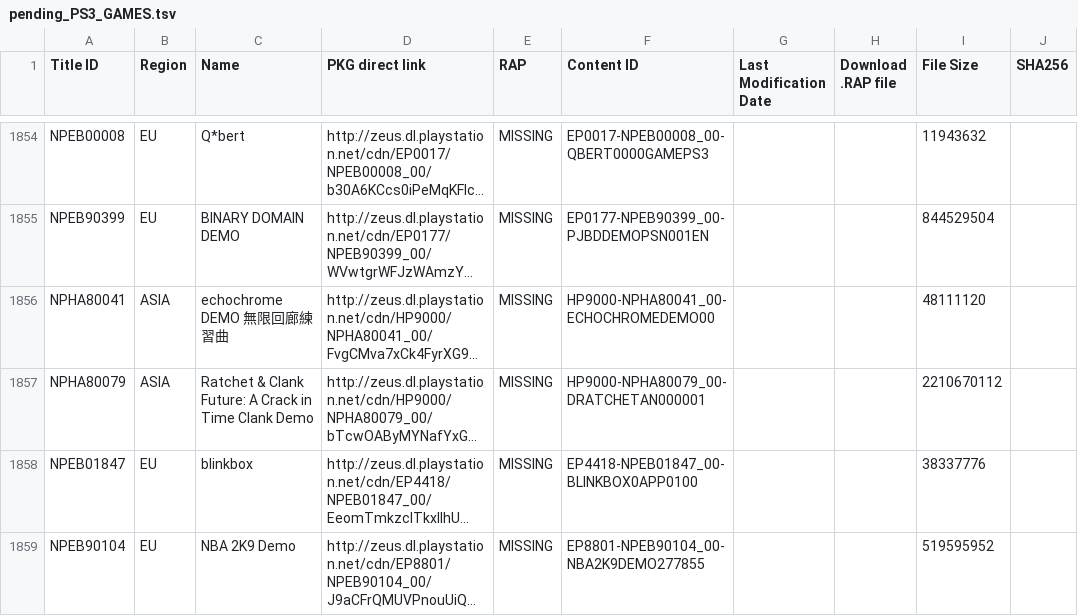
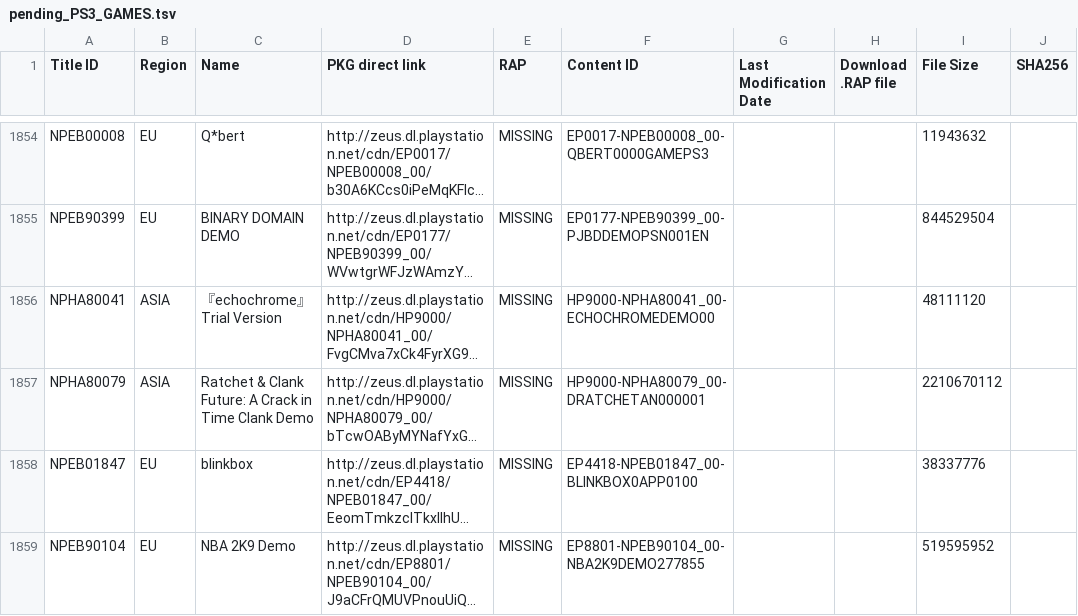
Before and after one commit to jy95/pkgi-ps3-nopaystation, a TSV file: input/pending_PS3_GAMES.tsv, drawn as a sheet; only a part is shown, gaps mark what is left out; long unchanged cells end in …; the diff names each change by its address in the sheet, - before the commit and + after, or states it on an @@ line.

```diff
--- a/input/pending_PS3_GAMES.tsv
+++ b/input/pending_PS3_GAMES.tsv
-C1856 (Name): echochrome DEMO 無限回廊練習曲
+C1856 (Name): 『echochrome』 Trial Version
```
Also changed, not shown: output/pkgi_games_pending.csv, 1 other file.
